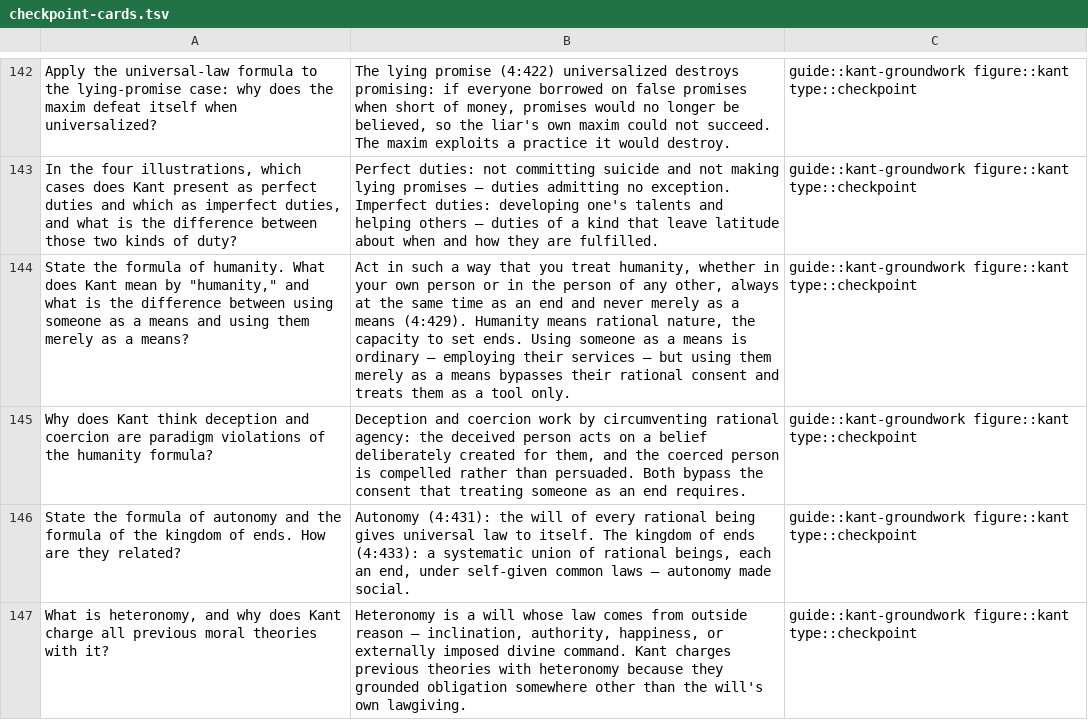
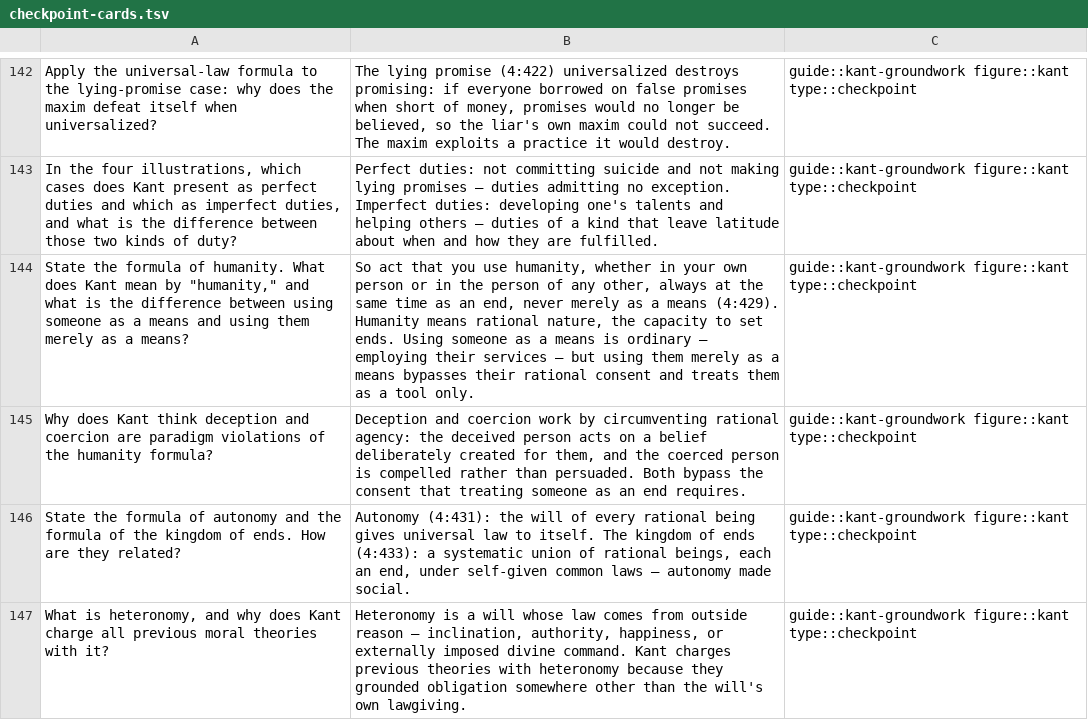
Before and after one commit to eric496/western-philosophy, a TSV file: study/cards/checkpoint-cards.tsv, drawn as a sheet; only a part is shown, gaps mark what is left out; the diff names each change by its address in the sheet, - before the commit and + after, or states it on an @@ line.

Commit message:
Round 13 (part 4): quotation audit, Nietzsche and Kant focus studies
Also puts the humanity formula and the lying-promise maxim in Gregor's
wording everywhere they appear.

```diff
--- a/study/cards/checkpoint-cards.tsv
+++ b/study/cards/checkpoint-cards.tsv
-B144: Act in such a way that you treat humanity, whether in your own person or in the person of any other, always at the same time as an end and never merely…
+B144: So act that you use humanity, whether in your own person or in the person of any other, always at the same time as an end, never merely…
```
Also changed, not shown: focus-studies/immanuel-kant/cards.tsv, 10 other files.
